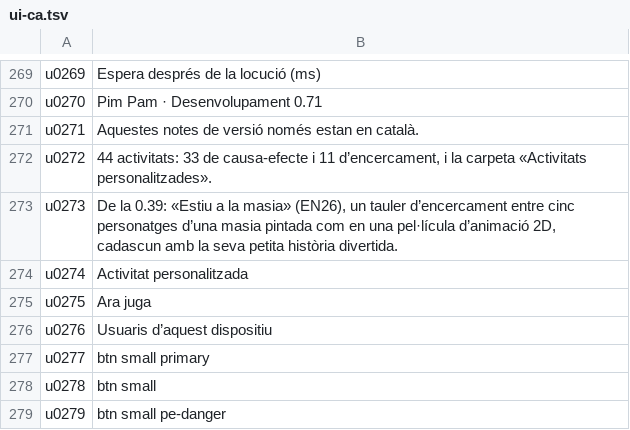
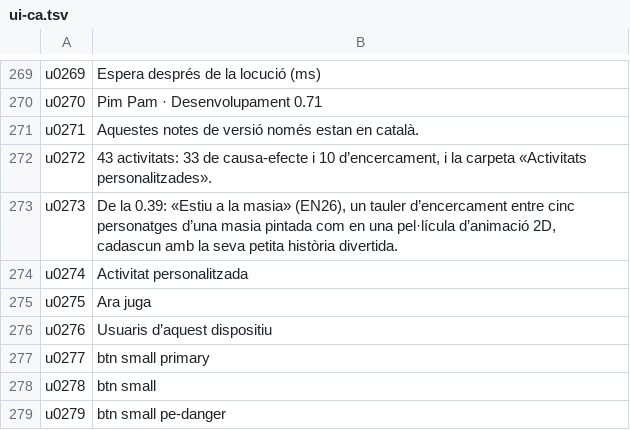
Before and after one commit to utacub/pimpam, a TSV file: i18n/ui-ca.tsv, drawn as a sheet; only a part is shown, gaps mark what is left out.

```diff
--- a/i18n/ui-ca.tsv
+++ b/i18n/ui-ca.tsv
@@ -271,3 +271,3 @@ u0270	Pim Pam · Desenvolupament 0.71
 u0271	Aquestes notes de versió només estan en català.
-u0272	44 activitats: 33 de causa-efecte i 11 d’encercament, i la carpeta «Activitats personalitzades».
+u0272	43 activitats: 33 de causa-efecte i 10 d’encercament, i la carpeta «Activitats personalitzades».
 u0273	De la 0.39: «Estiu a la masia» (EN26), un tauler d’encercament entre cinc personatges d’una masia pintada com en una pel·lícula d’animació 2D, cadascun amb la seva petita història divertida.
```
Also changed, not shown: i18n/ui-en.tsv, i18n/ui-es.tsv, 20 other files.
